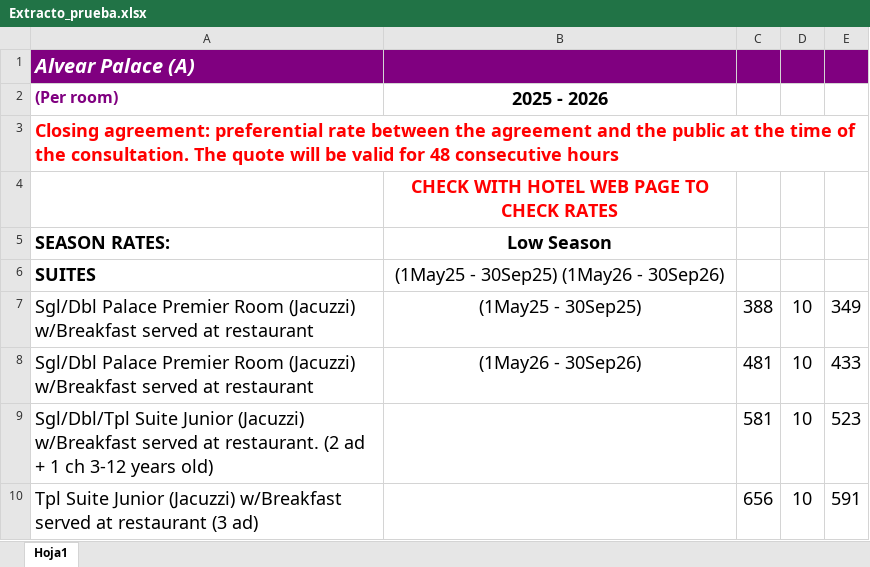
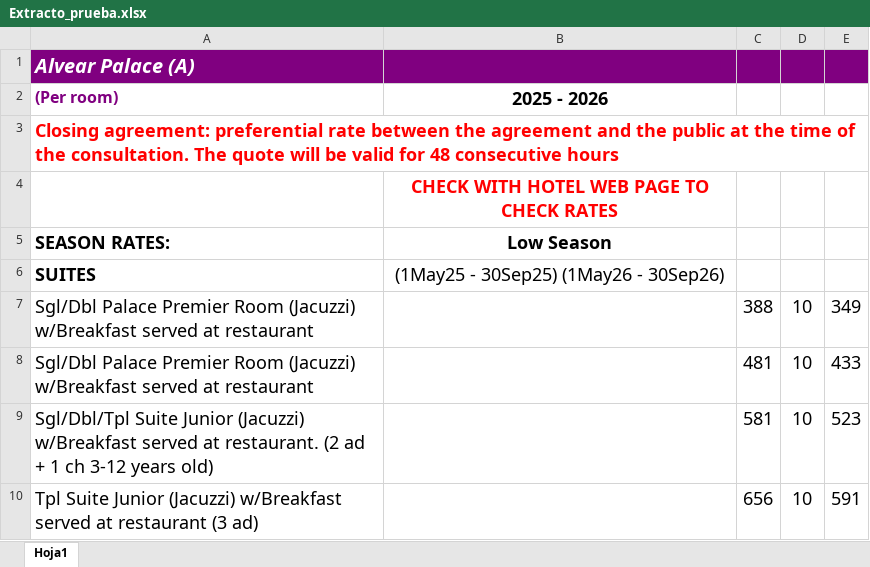
Before and after one commit to gerssss97/Crawl-Compare, an Excel workbook: Data/Extracto_prueba.xlsx, sheet Hoja1, drawn as a sheet; only a part is shown; values as stored, in another font and other column widths than the file's, no borders; charts and pictures not drawn; the diff names each change by its address in the sheet, - before the commit and + after, or states it on an @@ line.

```diff
--- a/Data/Extracto_prueba.xlsx (sheet Hoja1)
+++ b/Data/Extracto_prueba.xlsx (sheet Hoja1)
-B7: (1May25 - 30Sep25)
+B7: (empty)
-B8: (1May26 - 30Sep26)
+B8: (empty)
```
Also changed, not shown: Data/Extracto_Validacion2.xlsx, 15 other files.
